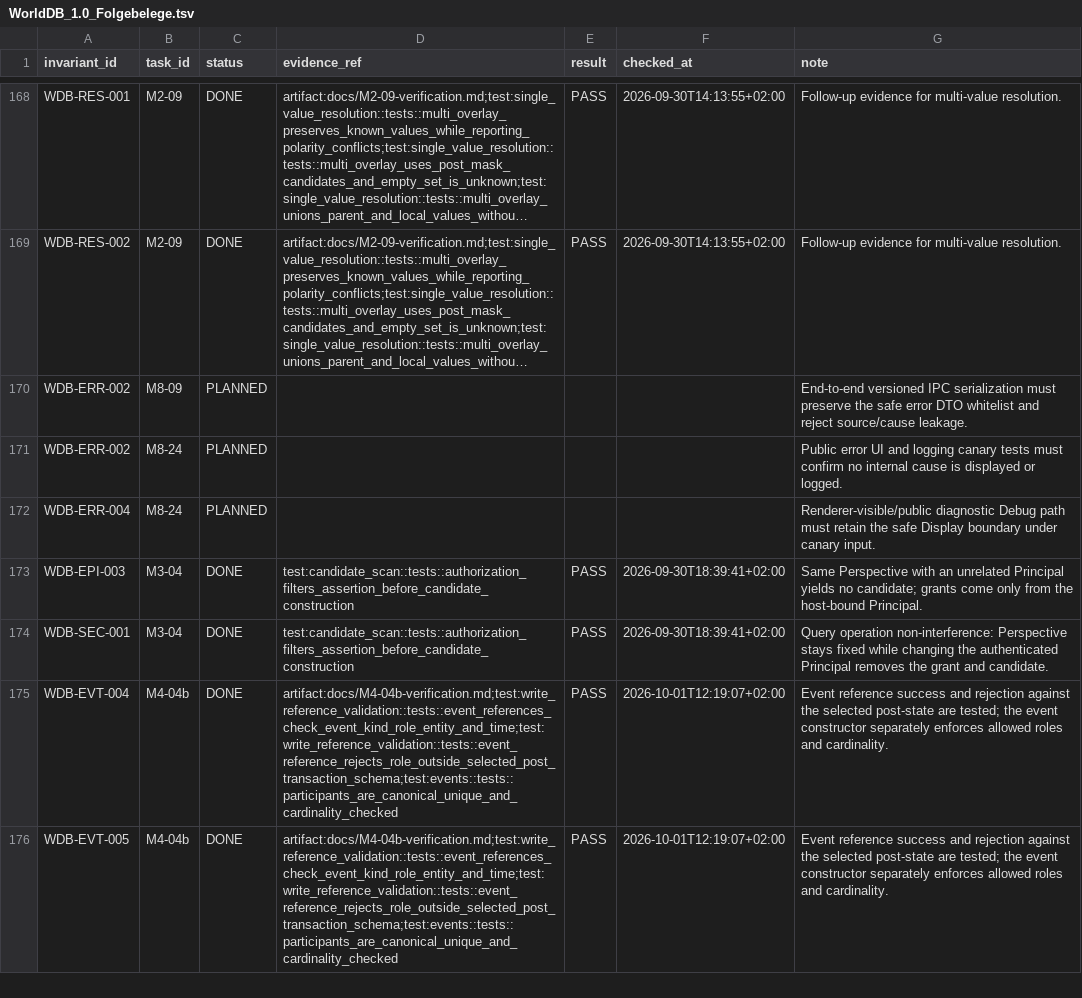
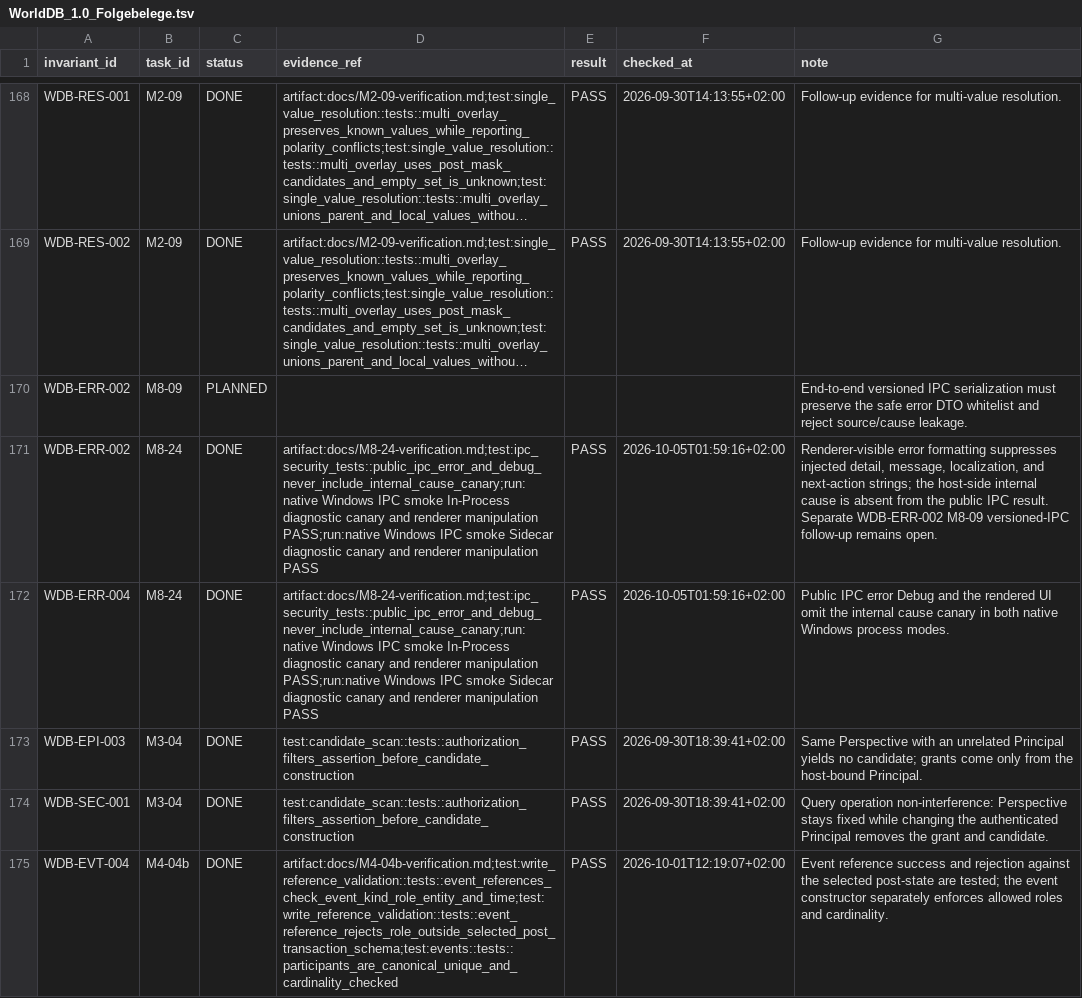
Before and after one commit to klarck36/WorldDB, a TSV file: WorldDB_1.0_Folgebelege.tsv, drawn as a sheet; only a part is shown, gaps mark what is left out; the shorter side is filled out with more unchanged rows; long unchanged cells end in …; the diff names each change by its address in the sheet, - before the commit and + after, or states it on an @@ line.

```diff
--- a/WorldDB_1.0_Folgebelege.tsv
+++ b/WorldDB_1.0_Folgebelege.tsv
-C171:C172 (status): PLANNED
+C171:C172 (status): DONE
-D171:D172 (evidence_ref): (empty)
+D171:D172 (evidence_ref): artifact:docs/M8-24-verification.md;test:ipc_security_tests::public_ipc_error_and_debug_never_include_internal_cause_canary;run:native Windows IPC smoke In-Process diagnostic canary and renderer manipulation PASS;run:native Windows IPC smoke Sidecar diagnostic canary and renderer manipulation PASS
-E171:E172 (result): (empty)
+E171:E172 (result): PASS
-F171:F172 (checked_at): (empty)
+F171:F172 (checked_at): 2026-10-05T01:59:16+02:00
-G171 (note): Public error UI and logging canary tests must confirm no internal cause is displayed or logged.
+G171 (note): Renderer-visible error formatting suppresses injected detail, message, localization, and next-action strings; the host-side internal cause is absent from the public IPC result. Separate WDB-ERR-002 M8-09 versioned-IPC follow-up remains open.
-G172 (note): Renderer-visible/public diagnostic Debug path must retain the safe Display boundary under canary input.
+G172 (note): Public IPC error Debug and the rendered UI omit the internal cause canary in both native Windows process modes.
```
Also changed, not shown: WorldDB_1.0_Invariantenabdeckung.tsv, WorldDB_1.0_Taskregister.tsv, 9 other files.
